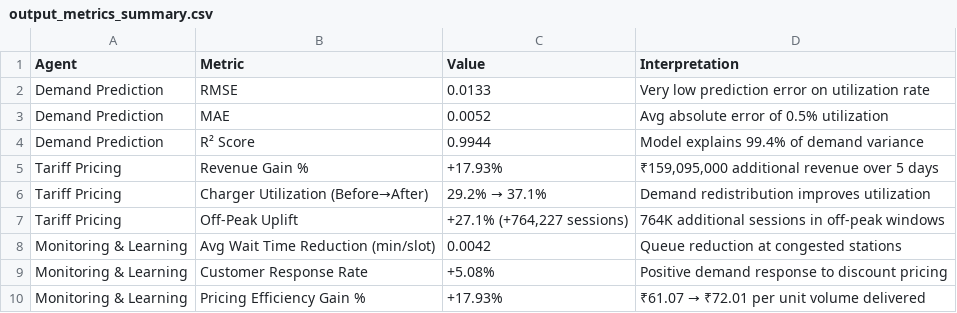
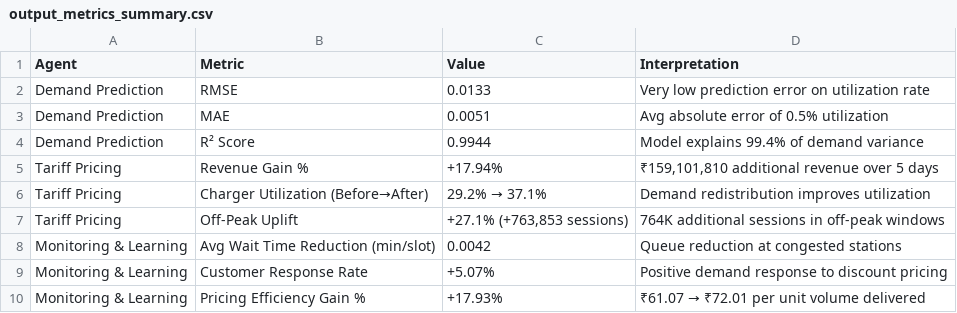
Before and after one commit to anshita195/ev-charging-tariff-optimization, a CSV file: output_metrics_summary.csv, drawn as a sheet.

```diff
--- a/output_metrics_summary.csv
+++ b/output_metrics_summary.csv
@@ -2,9 +2,9 @@ Agent,Metric,Value,Interpretation
 Demand Prediction,RMSE,0.0133,Very low prediction error on utilization rate
-Demand Prediction,MAE,0.0052,Avg absolute error of 0.5% utilization
+Demand Prediction,MAE,0.0051,Avg absolute error of 0.5% utilization
 Demand Prediction,R² Score,0.9944,Model explains 99.4% of demand variance
-Tariff Pricing,Revenue Gain %,+17.93%,"₹159,095,000 additional revenue over 5 days"
+Tariff Pricing,Revenue Gain %,+17.94%,"₹159,101,810 additional revenue over 5 days"
 Tariff Pricing,Charger Utilization (Before→After),29.2% → 37.1%,Demand redistribution improves utilization
-Tariff Pricing,Off-Peak Uplift,"+27.1% (+764,227 sessions)",764K additional sessions in off-peak windows
+Tariff Pricing,Off-Peak Uplift,"+27.1% (+763,853 sessions)",764K additional sessions in off-peak windows
 Monitoring & Learning,Avg Wait Time Reduction (min/slot),0.0042,Queue reduction at congested stations
-Monitoring & Learning,Customer Response Rate,+5.08%,Positive demand response to discount pricing
+Monitoring & Learning,Customer Response Rate,+5.07%,Positive demand response to discount pricing
 Monitoring & Learning,Pricing Efficiency Gain %,+17.93%,₹61.07 → ₹72.01 per unit volume delivered
```
Also changed, not shown: output_monitoring_daily.csv, output_pricing_zones.csv, 3 other files.
